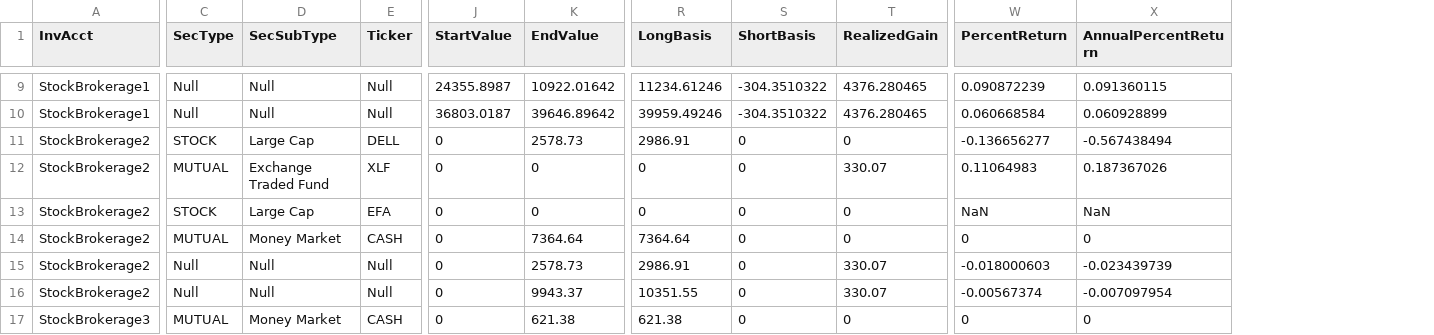
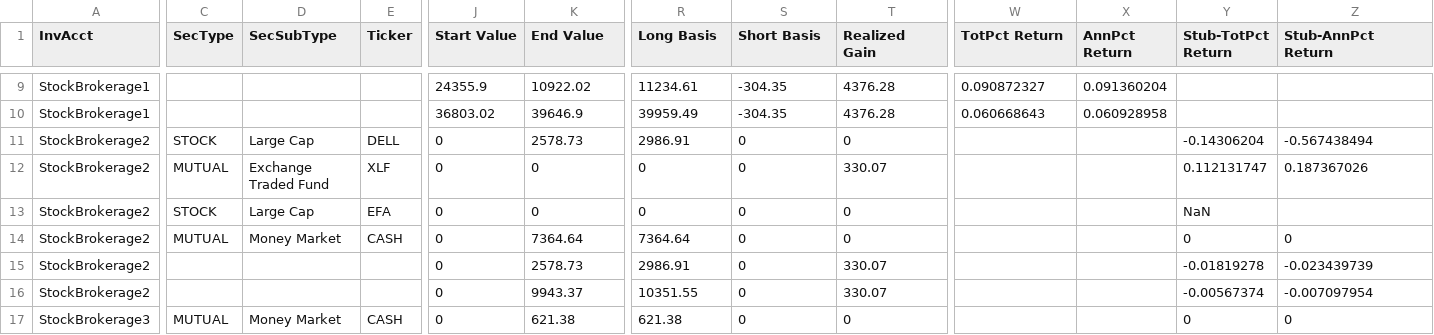
Before and after one commit to dkfurrow/moneydance-investment-reports, a CSV file: branches/repr-expr/invextension/resources/ft20100601.csv, drawn as a sheet; only a part is shown, gaps mark what is left out; addresses are those after the commit; the diff covers the shown part only; the diff names each change by its address in the sheet, - before the commit and + after, or states it on an @@ line.

```diff
--- a/branches/repr-expr/invextension/resources/ft20100601.csv
+++ b/branches/repr-expr/invextension/resources/ft20100601.csv
+column X (AnnPct Return), rows 9-10: 0.091360204 | 0.060928958
+column Y (Stub-TotPct Return), rows 11-17: -0.14306204 | 0.112131747 | NaN | 0 | -0.01819278 | -0.00567374 | 0
-J1: StartValue
+J1: Start Value
-K1: EndValue
+K1: End Value
-R1: LongBasis
+R1: Long Basis
-S1: ShortBasis
+S1: Short Basis
-T1: RealizedGain
+T1: Realized Gain
-W1: PercentReturn
+W1: TotPct Return
-Z1: AnnualPercentReturn
+Z1: Stub-AnnPct Return
-C9:C10 (SecType): Null
+C9:C10 (SecType): (empty)
-D9:D10 (SecSubType): Null
+D9:D10 (SecSubType): (empty)
-E9:E10 (Ticker): Null
+E9:E10 (Ticker): (empty)
-J9 (Start Value): 24355.8987
+J9 (Start Value): 24355.9
-K9 (End Value): 10922.01642
+K9 (End Value): 10922.02
-R9 (Long Basis): 11234.61246
+R9 (Long Basis): 11234.61
-S9:S10 (Short Basis): -304.3510322
+S9:S10 (Short Basis): -304.35
-T9:T10 (Realized Gain): 4376.280465
+T9:T10 (Realized Gain): 4376.28
-W9 (TotPct Return): 0.090872239
+W9 (TotPct Return): 0.090872327
-Z9 (Stub-AnnPct Return): 0.091360115
+Z9 (Stub-AnnPct Return): (empty)
-J10 (Start Value): 36803.0187
+J10 (Start Value): 36803.02
-K10 (End Value): 39646.89642
+K10 (End Value): 39646.9
-R10 (Long Basis): 39959.49246
+R10 (Long Basis): 39959.49
-W10 (TotPct Return): 0.060668584
+W10 (TotPct Return): 0.060668643
-Z10 (Stub-AnnPct Return): 0.060928899
+Z10 (Stub-AnnPct Return): (empty)
-W11 (TotPct Return): -0.136656277
+W11 (TotPct Return): (empty)
-W12 (TotPct Return): 0.11064983
+W12 (TotPct Return): (empty)
-W13 (TotPct Return): NaN
+W13 (TotPct Return): (empty)
-Z13 (Stub-AnnPct Return): NaN
+Z13 (Stub-AnnPct Return): (empty)
-W14 (TotPct Return): 0
+W14 (TotPct Return): (empty)
-C15:C16 (SecType): Null
+C15:C16 (SecType): (empty)
-D15:D16 (SecSubType): Null
+D15:D16 (SecSubType): (empty)
-E15:E16 (Ticker): Null
+E15:E16 (Ticker): (empty)
-W15 (TotPct Return): -0.018000603
+W15 (TotPct Return): (empty)
-W16 (TotPct Return): -0.00567374
+W16 (TotPct Return): (empty)
-W17 (TotPct Return): 0
+W17 (TotPct Return): (empty)
```
Also changed, not shown: 117 edited cells elsewhere in this file, branches/repr-expr/invextension/resources/snap20100601.csv, 5 other files.
